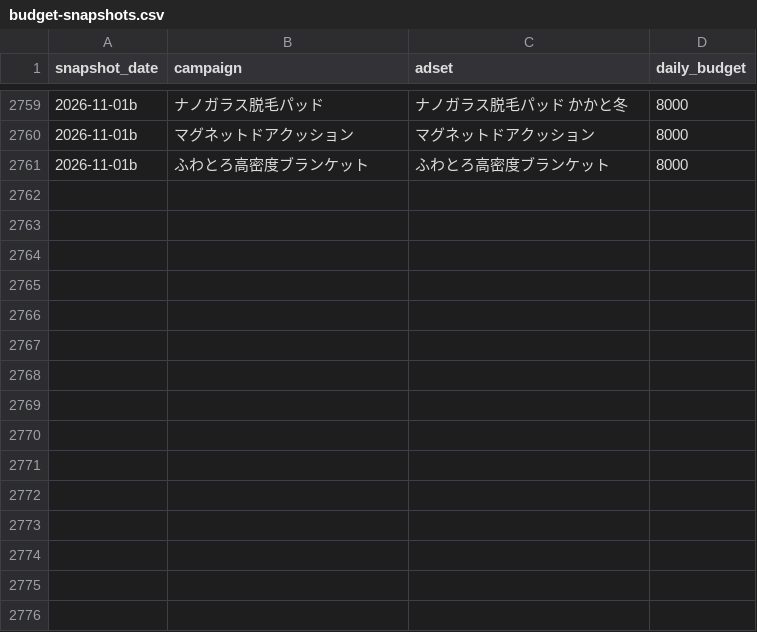
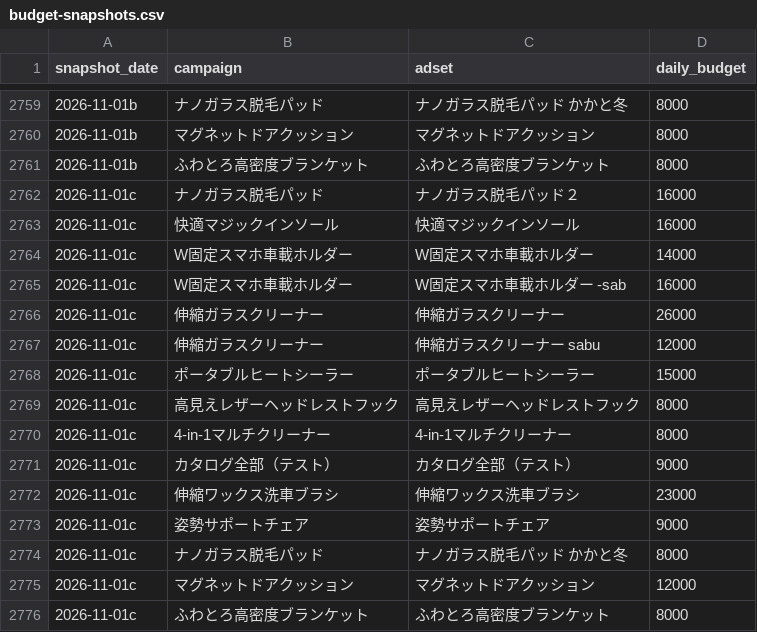
Before and after one commit to finracofficial-cmd/LOOana, a CSV file: data/budget-snapshots.csv, drawn as a sheet; only a part is shown, gaps mark what is left out.

```diff
--- a/data/budget-snapshots.csv
+++ b/data/budget-snapshots.csv
@@ -2761 +2761,16 @@ snapshot_date,campaign,adset,daily_budget
 2026-11-01b,ふわとろ高密度ブランケット,ふわとろ高密度ブランケット,8000
+2026-11-01c,ナノガラス脱毛パッド,ナノガラス脱毛パッド２,16000
+2026-11-01c,快適マジックインソール,快適マジックインソール,16000
+2026-11-01c,W固定スマホ車載ホルダー,W固定スマホ車載ホルダー,14000
+2026-11-01c,W固定スマホ車載ホルダー,W固定スマホ車載ホルダー -sab,16000
+2026-11-01c,伸縮ガラスクリーナー,伸縮ガラスクリーナー,26000
+2026-11-01c,伸縮ガラスクリーナー,伸縮ガラスクリーナー sabu,12000
+2026-11-01c,ポータブルヒートシーラー,ポータブルヒートシーラー,15000
+2026-11-01c,高見えレザーヘッドレストフック,高見えレザーヘッドレストフック,8000
+2026-11-01c,4-in-1マルチクリーナー,4-in-1マルチクリーナー,8000
+2026-11-01c,カタログ全部（テスト）,カタログ全部（テスト）,9000
+2026-11-01c,伸縮ワックス洗車ブラシ,伸縮ワックス洗車ブラシ,23000
+2026-11-01c,姿勢サポートチェア,姿勢サポートチェア,9000
+2026-11-01c,ナノガラス脱毛パッド,ナノガラス脱毛パッド　かかと冬,8000
+2026-11-01c,マグネットドアクッション,マグネットドアクッション,12000
+2026-11-01c,ふわとろ高密度ブランケット,ふわとろ高密度ブランケット,8000
```
Also changed, not shown: 1 other file.
